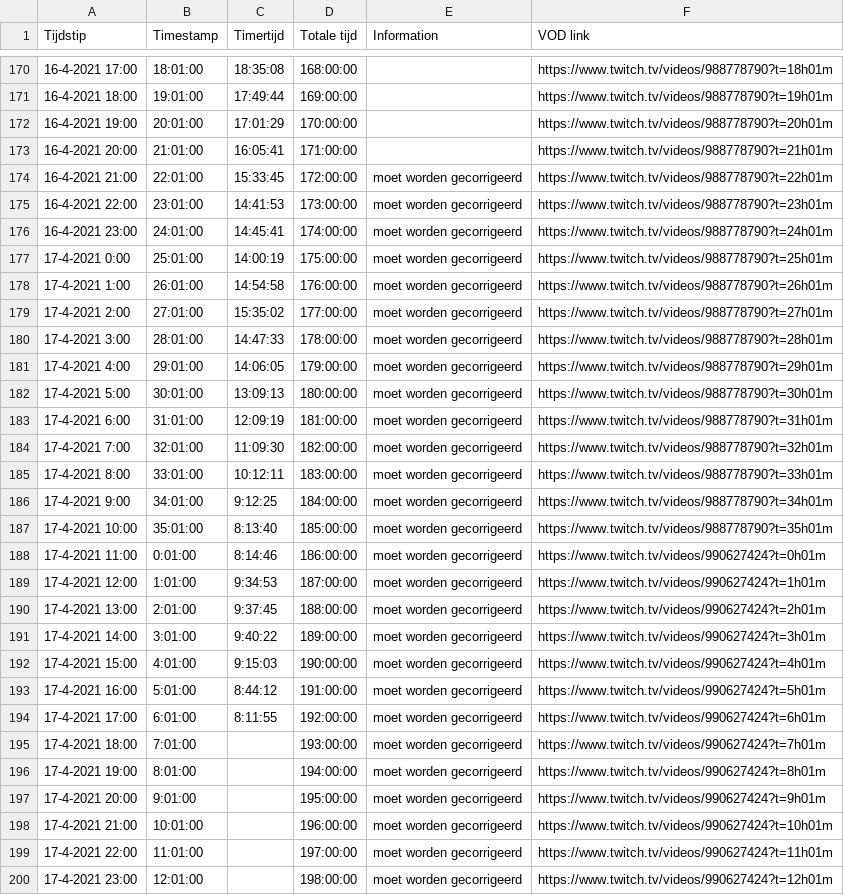
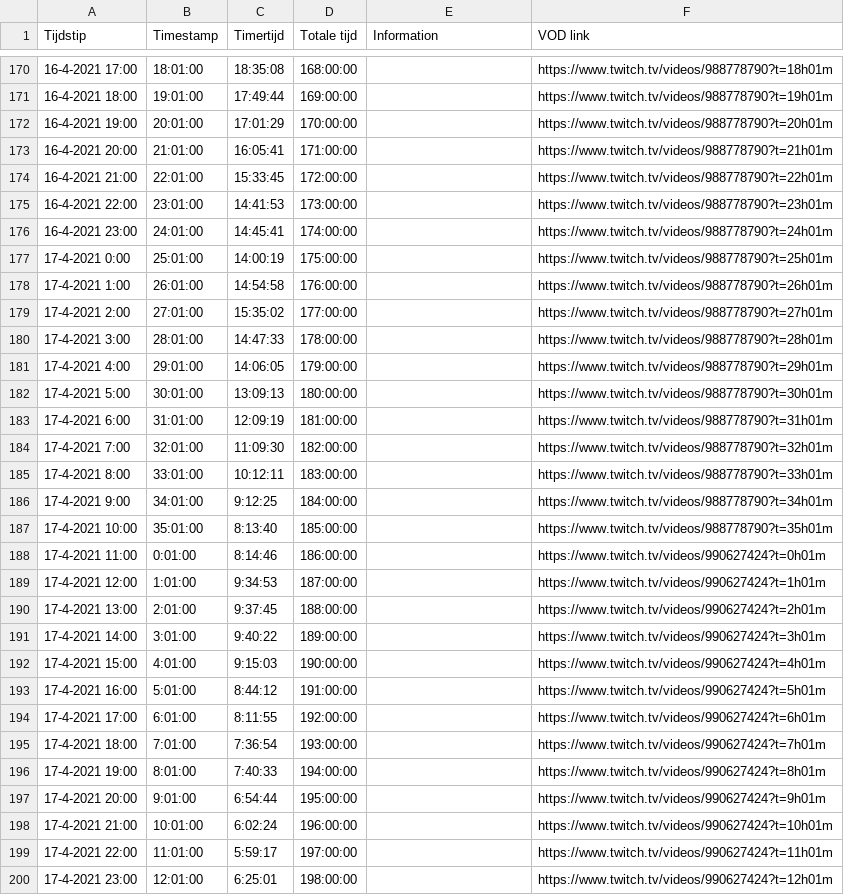
Before and after one commit to daanbreur/cdn, a CSV file: Serpentgameplay_Timer.csv, drawn as a sheet; only a part is shown, gaps mark what is left out; the diff covers the shown part only.

Commit message:
upload

```diff
--- a/Serpentgameplay_Timer.csv
+++ b/Serpentgameplay_Timer.csv
@@ -173,28 +173,28 @@ Tijdstip,Timestamp,Timertijd,Totale tijd,Information,VOD link
 16-4-2021 20:00,21:01:00,16:05:41,171:00:00,,https://www.twitch.tv/videos/988778790?t=21h01m
-16-4-2021 21:00,22:01:00,15:33:45,172:00:00,moet worden gecorrigeerd,https://www.twitch.tv/videos/988778790?t=22h01m
-16-4-2021 22:00,23:01:00,14:41:53,173:00:00,moet worden gecorrigeerd,https://www.twitch.tv/videos/988778790?t=23h01m
-16-4-2021 23:00,24:01:00,14:45:41,174:00:00,moet worden gecorrigeerd,https://www.twitch.tv/videos/988778790?t=24h01m
-17-4-2021 0:00,25:01:00,14:00:19,175:00:00,moet worden gecorrigeerd,https://www.twitch.tv/videos/988778790?t=25h01m
-17-4-2021 1:00,26:01:00,14:54:58,176:00:00,moet worden gecorrigeerd,https://www.twitch.tv/videos/988778790?t=26h01m
-17-4-2021 2:00,27:01:00,15:35:02,177:00:00,moet worden gecorrigeerd,https://www.twitch.tv/videos/988778790?t=27h01m
-17-4-2021 3:00,28:01:00,14:47:33,178:00:00,moet worden gecorrigeerd,https://www.twitch.tv/videos/988778790?t=28h01m
-17-4-2021 4:00,29:01:00,14:06:05,179:00:00,moet worden gecorrigeerd,https://www.twitch.tv/videos/988778790?t=29h01m
-17-4-2021 5:00,30:01:00,13:09:13,180:00:00,moet worden gecorrigeerd,https://www.twitch.tv/videos/988778790?t=30h01m
-17-4-2021 6:00,31:01:00,12:09:19,181:00:00,moet worden gecorrigeerd,https://www.twitch.tv/videos/988778790?t=31h01m
-17-4-2021 7:00,32:01:00,11:09:30,182:00:00,moet worden gecorrigeerd,https://www.twitch.tv/videos/988778790?t=32h01m
-17-4-2021 8:00,33:01:00,10:12:11,183:00:00,moet worden gecorrigeerd,https://www.twitch.tv/videos/988778790?t=33h01m
-17-4-2021 9:00,34:01:00,9:12:25,184:00:00,moet worden gecorrigeerd,https://www.twitch.tv/videos/988778790?t=34h01m
-17-4-2021 10:00,35:01:00,8:13:40,185:00:00,moet worden gecorrigeerd,https://www.twitch.tv/videos/988778790?t=35h01m
-17-4-2021 11:00,0:01:00,8:14:46,186:00:00,moet worden gecorrigeerd,https://www.twitch.tv/videos/990627424?t=0h01m
-17-4-2021 12:00,1:01:00,9:34:53,187:00:00,moet worden gecorrigeerd,https://www.twitch.tv/videos/990627424?t=1h01m
-17-4-2021 13:00,2:01:00,9:37:45,188:00:00,moet worden gecorrigeerd,https://www.twitch.tv/videos/990627424?t=2h01m
-17-4-2021 14:00,3:01:00,9:40:22,189:00:00,moet worden gecorrigeerd,https://www.twitch.tv/videos/990627424?t=3h01m
-17-4-2021 15:00,4:01:00,9:15:03,190:00:00,moet worden gecorrigeerd,https://www.twitch.tv/videos/990627424?t=4h01m
-17-4-2021 16:00,5:01:00,8:44:12,191:00:00,moet worden gecorrigeerd,https://www.twitch.tv/videos/990627424?t=5h01m
-17-4-2021 17:00,6:01:00,8:11:55,192:00:00,moet worden gecorrigeerd,https://www.twitch.tv/videos/990627424?t=6h01m
-17-4-2021 18:00,7:01:00,,193:00:00,moet worden gecorrigeerd,https://www.twitch.tv/videos/990627424?t=7h01m
-17-4-2021 19:00,8:01:00,,194:00:00,moet worden gecorrigeerd,https://www.twitch.tv/videos/990627424?t=8h01m
-17-4-2021 20:00,9:01:00,,195:00:00,moet worden gecorrigeerd,https://www.twitch.tv/videos/990627424?t=9h01m
-17-4-2021 21:00,10:01:00,,196:00:00,moet worden gecorrigeerd,https://www.twitch.tv/videos/990627424?t=10h01m
-17-4-2021 22:00,11:01:00,,197:00:00,moet worden gecorrigeerd,https://www.twitch.tv/videos/990627424?t=11h01m
-17-4-2021 23:00,12:01:00,,198:00:00,moet worden gecorrigeerd,https://www.twitch.tv/videos/990627424?t=12h01m
+16-4-2021 21:00,22:01:00,15:33:45,172:00:00,,https://www.twitch.tv/videos/988778790?t=22h01m
+16-4-2021 22:00,23:01:00,14:41:53,173:00:00,,https://www.twitch.tv/videos/988778790?t=23h01m
+16-4-2021 23:00,24:01:00,14:45:41,174:00:00,,https://www.twitch.tv/videos/988778790?t=24h01m
+17-4-2021 0:00,25:01:00,14:00:19,175:00:00,,https://www.twitch.tv/videos/988778790?t=25h01m
+17-4-2021 1:00,26:01:00,14:54:58,176:00:00,,https://www.twitch.tv/videos/988778790?t=26h01m
+17-4-2021 2:00,27:01:00,15:35:02,177:00:00,,https://www.twitch.tv/videos/988778790?t=27h01m
+17-4-2021 3:00,28:01:00,14:47:33,178:00:00,,https://www.twitch.tv/videos/988778790?t=28h01m
+17-4-2021 4:00,29:01:00,14:06:05,179:00:00,,https://www.twitch.tv/videos/988778790?t=29h01m
+17-4-2021 5:00,30:01:00,13:09:13,180:00:00,,https://www.twitch.tv/videos/988778790?t=30h01m
+17-4-2021 6:00,31:01:00,12:09:19,181:00:00,,https://www.twitch.tv/videos/988778790?t=31h01m
+17-4-2021 7:00,32:01:00,11:09:30,182:00:00,,https://www.twitch.tv/videos/988778790?t=32h01m
+17-4-2021 8:00,33:01:00,10:12:11,183:00:00,,https://www.twitch.tv/videos/988778790?t=33h01m
+17-4-2021 9:00,34:01:00,9:12:25,184:00:00,,https://www.twitch.tv/videos/988778790?t=34h01m
+17-4-2021 10:00,35:01:00,8:13:40,185:00:00,,https://www.twitch.tv/videos/988778790?t=35h01m
+17-4-2021 11:00,0:01:00,8:14:46,186:00:00,,https://www.twitch.tv/videos/990627424?t=0h01m
+17-4-2021 12:00,1:01:00,9:34:53,187:00:00,,https://www.twitch.tv/videos/990627424?t=1h01m
+17-4-2021 13:00,2:01:00,9:37:45,188:00:00,,https://www.twitch.tv/videos/990627424?t=2h01m
+17-4-2021 14:00,3:01:00,9:40:22,189:00:00,,https://www.twitch.tv/videos/990627424?t=3h01m
+17-4-2021 15:00,4:01:00,9:15:03,190:00:00,,https://www.twitch.tv/videos/990627424?t=4h01m
+17-4-2021 16:00,5:01:00,8:44:12,191:00:00,,https://www.twitch.tv/videos/990627424?t=5h01m
+17-4-2021 17:00,6:01:00,8:11:55,192:00:00,,https://www.twitch.tv/videos/990627424?t=6h01m
+17-4-2021 18:00,7:01:00,7:36:54,193:00:00,,https://www.twitch.tv/videos/990627424?t=7h01m
+17-4-2021 19:00,8:01:00,7:40:33,194:00:00,,https://www.twitch.tv/videos/990627424?t=8h01m
+17-4-2021 20:00,9:01:00,6:54:44,195:00:00,,https://www.twitch.tv/videos/990627424?t=9h01m
+17-4-2021 21:00,10:01:00,6:02:24,196:00:00,,https://www.twitch.tv/videos/990627424?t=10h01m
+17-4-2021 22:00,11:01:00,5:59:17,197:00:00,,https://www.twitch.tv/videos/990627424?t=11h01m
+17-4-2021 23:00,12:01:00,6:25:01,198:00:00,,https://www.twitch.tv/videos/990627424?t=12h01m
```
Also changed, not shown: 30 edited cells elsewhere in this file.
